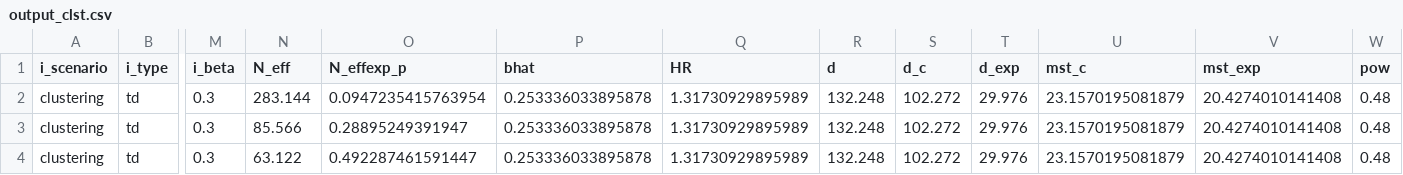
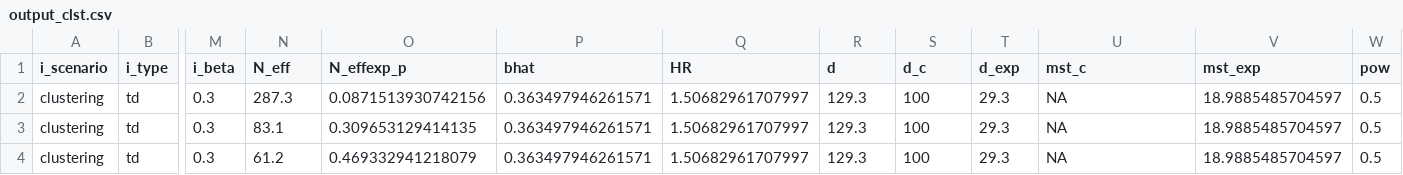
Before and after one commit to rabbeelab/SimHaz, a CSV file: SimHaz.Rcheck/output_clst.csv, drawn as a sheet; only a part is shown, gaps mark what is left out; the diff names each change by its address in the sheet, - before the commit and + after, or states it on an @@ line.

```diff
--- a/SimHaz.Rcheck/output_clst.csv
+++ b/SimHaz.Rcheck/output_clst.csv
-N2 (N_eff): 283.144
+N2 (N_eff): 287.3
-O2 (N_effexp_p): 0.0947235415763954
+O2 (N_effexp_p): 0.0871513930742156
-P2:P4 (bhat): 0.253336033895878
+P2:P4 (bhat): 0.363497946261571
-Q2:Q4 (HR): 1.31730929895989
+Q2:Q4 (HR): 1.50682961707997
-R2:R4 (d): 132.248
+R2:R4 (d): 129.3
-S2:S4 (d_c): 102.272
+S2:S4 (d_c): 100
-T2:T4 (d_exp): 29.976
+T2:T4 (d_exp): 29.3
-U2:U4 (mst_c): 23.1570195081879
+U2:U4 (mst_c): NA
-V2:V4 (mst_exp): 20.4274010141408
+V2:V4 (mst_exp): 18.9885485704597
-W2:W4 (pow): 0.48
+W2:W4 (pow): 0.5
-N3 (N_eff): 85.566
+N3 (N_eff): 83.1
-O3 (N_effexp_p): 0.28895249391947
+O3 (N_effexp_p): 0.309653129414135
-N4 (N_eff): 63.122
+N4 (N_eff): 61.2
-O4 (N_effexp_p): 0.492287461591447
+O4 (N_effexp_p): 0.469332941218079
```
Also changed, not shown: SimHaz.Rcheck/database.csv, SimHaz.Rcheck/output.csv, 35 other files.
